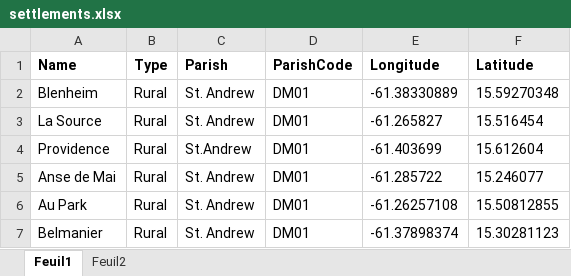
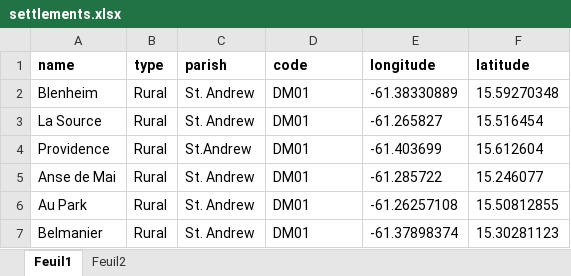
Before and after one commit to ShaneSt09/GEOs, an Excel workbook: settlements.xlsx, sheet Feuil1, drawn as a sheet; only a part is shown; values as stored, in another font and other column widths than the file's, no borders; removed rows and columns are numbered as before the commit, all else as after; the diff names each change by its address in the sheet, - before the commit and + after, or states it on an @@ line.

```diff
--- a/settlements.xlsx (sheet Feuil1)
+++ b/settlements.xlsx (sheet Feuil1)
-row 1: Name | Type | Parish | ParishCode | Longitude | Latitude
+row 1: name | type | parish | code | longitude | latitude
```
Also changed, not shown: 10 other files.
